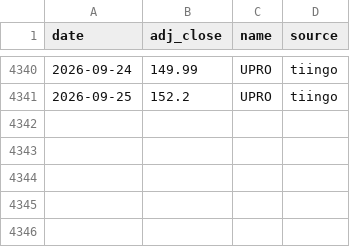
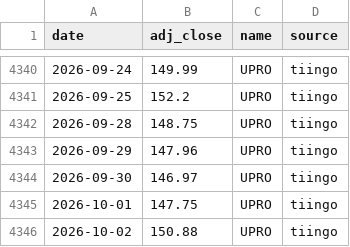
Before and after one commit to ravelab/l-etf, a CSV file: data/etf-upro.csv, drawn as a sheet; only a part is shown, gaps mark what is left out; the diff names each change by its address in the sheet, - before the commit and + after, or states it on an @@ line.

```diff
--- a/data/etf-upro.csv
+++ b/data/etf-upro.csv
+row 4342: 2026-09-28 | 148.75 | UPRO | tiingo
+row 4343: 2026-09-29 | 147.96 | UPRO | tiingo
+row 4344: 2026-09-30 | 146.97 | UPRO | tiingo
+row 4345: 2026-10-01 | 147.75 | UPRO | tiingo
+row 4346: 2026-10-02 | 150.88 | UPRO | tiingo
```
Also changed, not shown: data/etf-qld.csv, data/etf-sso.csv, 17 other files.
